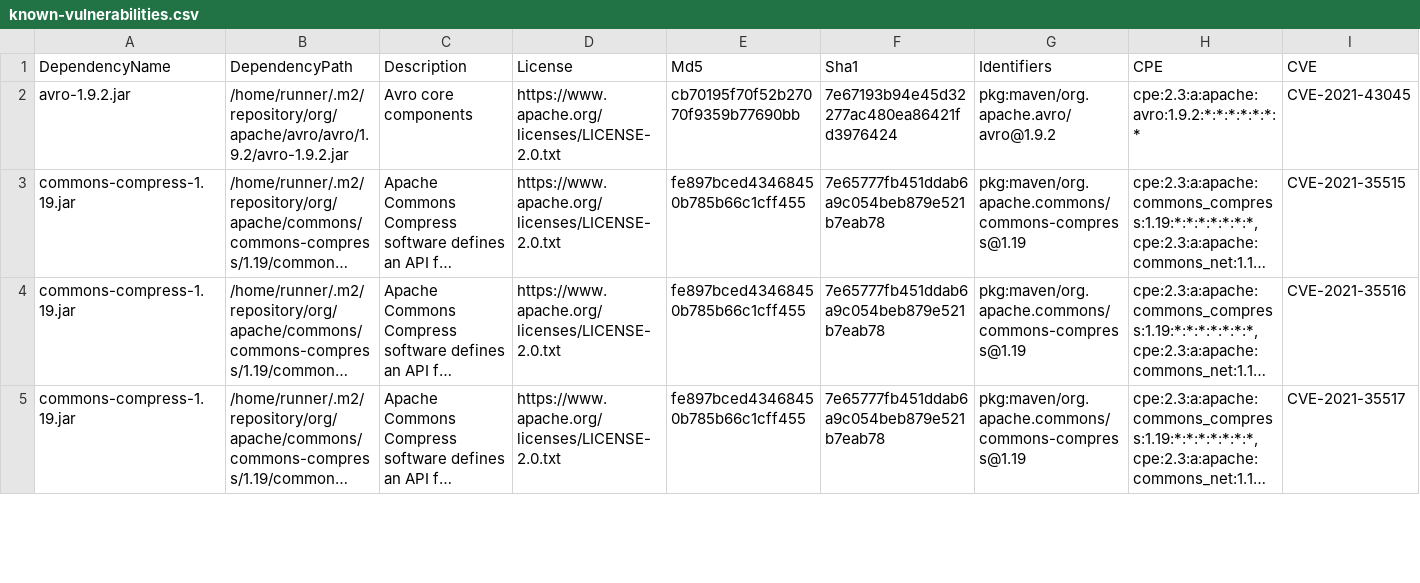
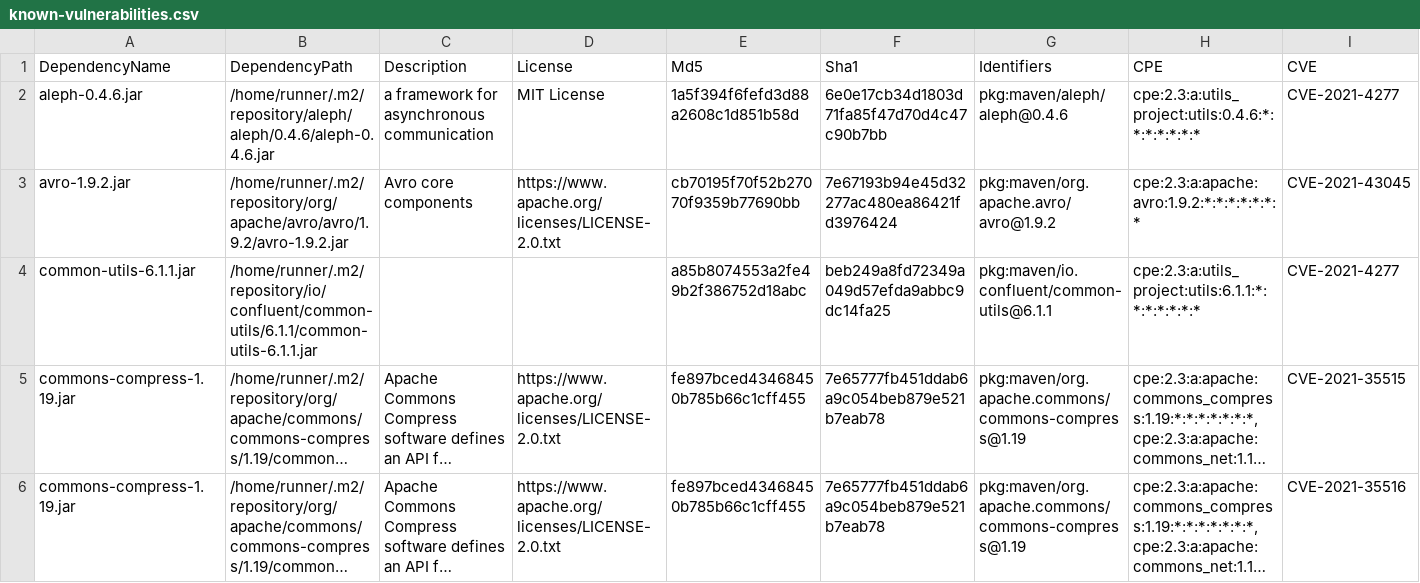
Before and after one commit to piotr-yuxuan/tsv-processing, a CSV file: doc/known-vulnerabilities.csv, drawn as a sheet; only a part is shown; the shorter side is filled out with more unchanged rows; long unchanged cells end in …; rows hold the shown columns only; the diff names each change by its address in the sheet, - before the commit and + after, or states it on an @@ line.

Commit message:
Update known vulnerabilities

```diff
--- a/doc/known-vulnerabilities.csv
+++ b/doc/known-vulnerabilities.csv
+row 2: aleph-0.4.6.jar | /home/runner/.m2/repository/aleph/aleph/0.4.6/aleph-0.4.6.jar | a framework for asynchronous communication | MIT License | 1a5f394f6fefd3d88a2608c1d851b58d | 6e0e17cb34d1803d71fa85f47d70d4c47c90b7bb | pkg:maven/aleph/aleph@0.4.6 | cpe:2.3:a:utils_project:utils:0.4.6:*:*:*:*:*:*:* | CVE-2021-4277
+row 4: common-utils-6.1.1.jar | /home/runner/.m2/repository/io/confluent/common-utils/6.1.1/common-utils-6.1.1.jar |  |  | a85b8074553a2fe49b2f386752d18abc | beb249a8fd72349a049d57efda9abbc9dc14fa25 | pkg:maven/io.confluent/common-utils@6.1.1 | cpe:2.3:a:utils_project:utils:6.1.1:*:*:*:*:*:*:* | CVE-2021-4277
```
